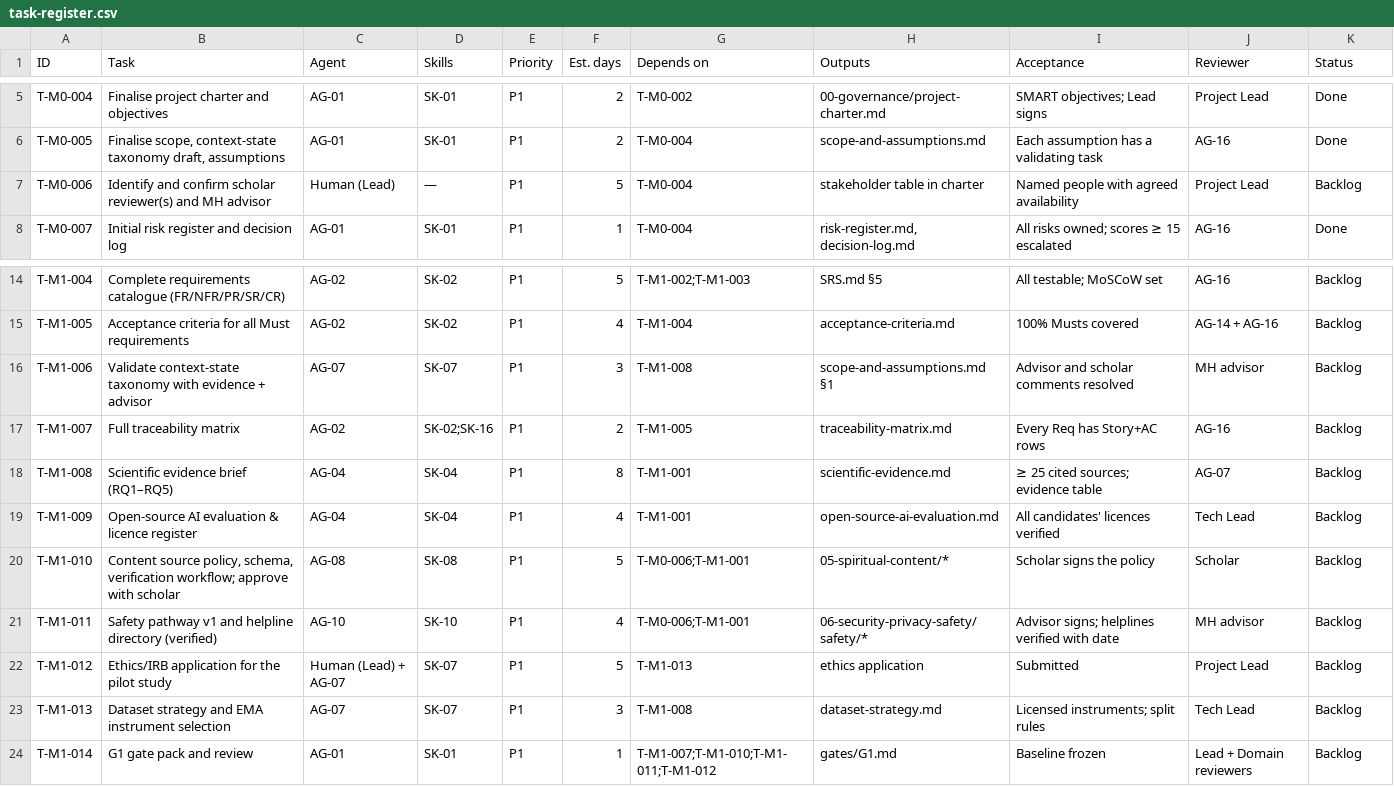
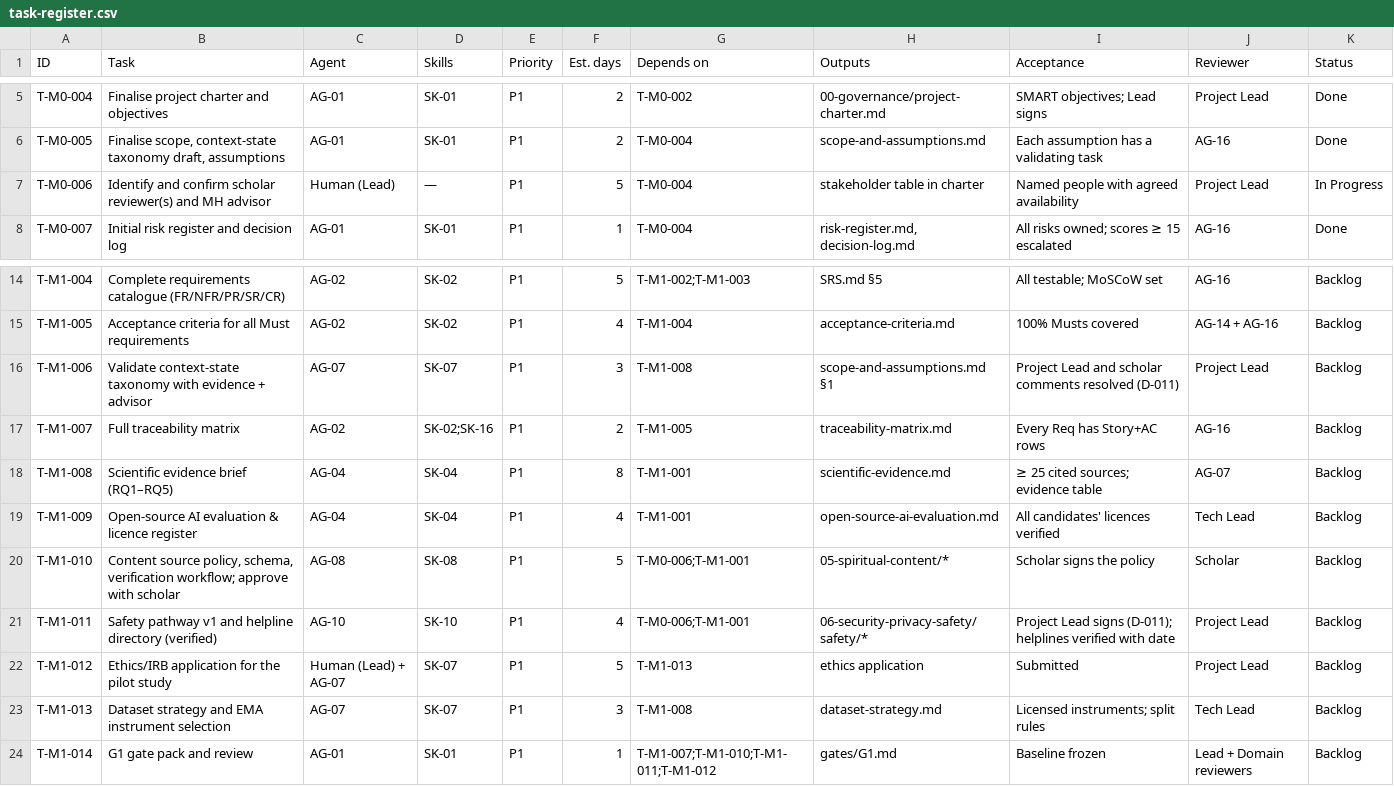
Before and after one commit to musam8831/BCSR, a CSV file: docs/10-project-management/task-register.csv, drawn as a sheet; only a part is shown, gaps mark what is left out.

```diff
--- a/docs/10-project-management/task-register.csv
+++ b/docs/10-project-management/task-register.csv
@@ -6,3 +6,3 @@ T-M0-004,Finalise project charter and objectives,AG-01,SK-01,P1,2,T-M0-002,00-go
 T-M0-005,"Finalise scope, context-state taxonomy draft, assumptions",AG-01,SK-01,P1,2,T-M0-004,scope-and-assumptions.md,Each assumption has a validating task,AG-16,Done
-T-M0-006,Identify and confirm scholar reviewer(s) and MH advisor,Human (Lead),—,P1,5,T-M0-004,stakeholder table in charter,Named people with agreed availability,Project Lead,Backlog
+T-M0-006,Identify and confirm scholar reviewer(s) and MH advisor,Human (Lead),—,P1,5,T-M0-004,stakeholder table in charter,Named people with agreed availability,Project Lead,In Progress
 T-M0-007,Initial risk register and decision log,AG-01,SK-01,P1,1,T-M0-004,"risk-register.md, decision-log.md",All risks owned; scores ≥ 15 escalated,AG-16,Done
@@ -15,3 +15,3 @@ T-M1-004,Complete requirements catalogue (FR/NFR/PR/SR/CR),AG-02,SK-02,P1,5,T-M1
 T-M1-005,Acceptance criteria for all Must requirements,AG-02,SK-02,P1,4,T-M1-004,acceptance-criteria.md,100% Musts covered,AG-14 + AG-16,Backlog
-T-M1-006,Validate context-state taxonomy with evidence + advisor,AG-07,SK-07,P1,3,T-M1-008,scope-and-assumptions.md §1,Advisor and scholar comments resolved,MH advisor,Backlog
+T-M1-006,Validate context-state taxonomy with evidence + advisor,AG-07,SK-07,P1,3,T-M1-008,scope-and-assumptions.md §1,Project Lead and scholar comments resolved (D-011),Project Lead,Backlog
 T-M1-007,Full traceability matrix,AG-02,SK-02;SK-16,P1,2,T-M1-005,traceability-matrix.md,Every Req has Story+AC rows,AG-16,Backlog
@@ -20,3 +20,3 @@ T-M1-009,Open-source AI evaluation & licence register,AG-04,SK-04,P1,4,T-M1-001,
 T-M1-010,"Content source policy, schema, verification workflow; approve with scholar",AG-08,SK-08,P1,5,T-M0-006;T-M1-001,05-spiritual-content/*,Scholar signs the policy,Scholar,Backlog
-T-M1-011,Safety pathway v1 and helpline directory (verified),AG-10,SK-10,P1,4,T-M0-006;T-M1-001,06-security-privacy-safety/safety/*,Advisor signs; helplines verified with date,MH advisor,Backlog
+T-M1-011,Safety pathway v1 and helpline directory (verified),AG-10,SK-10,P1,4,T-M0-006;T-M1-001,06-security-privacy-safety/safety/*,Project Lead signs (D-011); helplines verified with date,Project Lead,Backlog
 T-M1-012,Ethics/IRB application for the pilot study,Human (Lead) + AG-07,SK-07,P1,5,T-M1-013,ethics application,Submitted,Project Lead,Backlog
```
Also changed, not shown: 9 other files.
